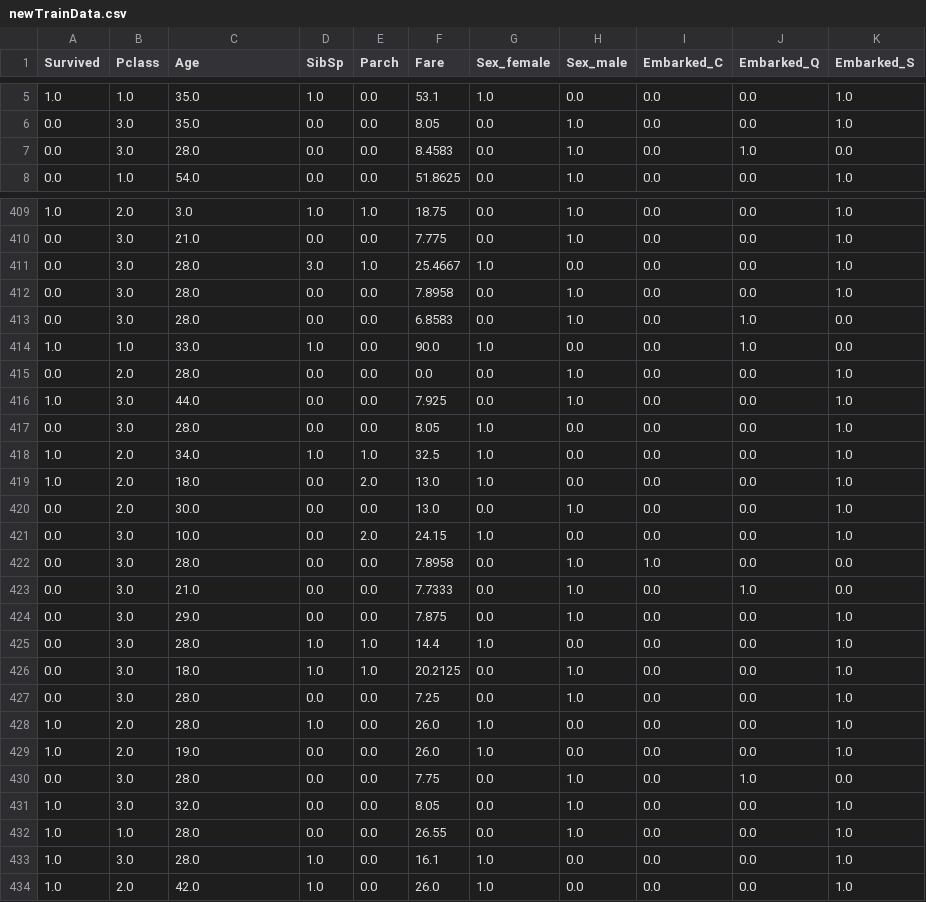
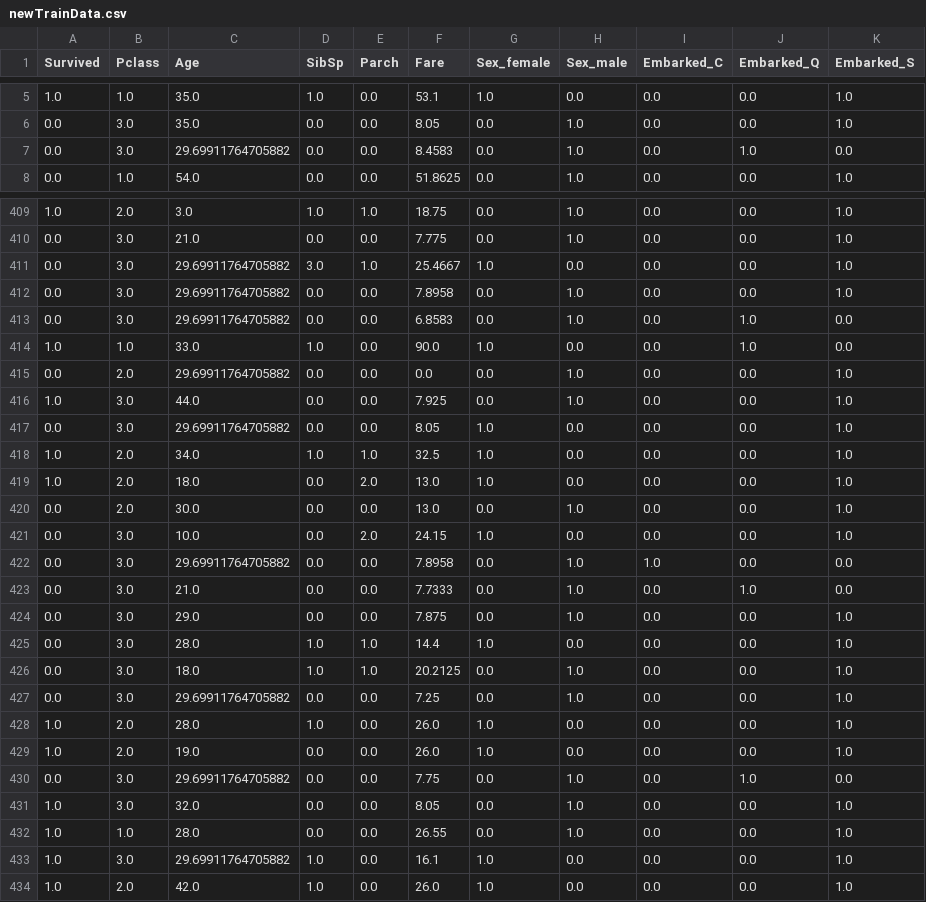
Before and after one commit to d-swe/484-titanic, a CSV file: newTrainData.csv, drawn as a sheet; only a part is shown, gaps mark what is left out; the diff covers the shown part only.

```diff
--- a/newTrainData.csv
+++ b/newTrainData.csv
@@ -6,3 +6,3 @@ Survived,Pclass,Age,SibSp,Parch,Fare,Sex_female,Sex_male,Embarked_C,Embarked_Q,E
 0.0,3.0,35.0,0.0,0.0,8.05,0.0,1.0,0.0,0.0,1.0
-0.0,3.0,28.0,0.0,0.0,8.4583,0.0,1.0,0.0,1.0,0.0
+0.0,3.0,29.69911764705882,0.0,0.0,8.4583,0.0,1.0,0.0,1.0,0.0
 0.0,1.0,54.0,0.0,0.0,51.8625,0.0,1.0,0.0,0.0,1.0
@@ -410,9 +410,9 @@ Survived,Pclass,Age,SibSp,Parch,Fare,Sex_female,Sex_male,Embarked_C,Embarked_Q,E
 0.0,3.0,21.0,0.0,0.0,7.775,0.0,1.0,0.0,0.0,1.0
-0.0,3.0,28.0,3.0,1.0,25.4667,1.0,0.0,0.0,0.0,1.0
-0.0,3.0,28.0,0.0,0.0,7.8958,0.0,1.0,0.0,0.0,1.0
-0.0,3.0,28.0,0.0,0.0,6.8583,0.0,1.0,0.0,1.0,0.0
+0.0,3.0,29.69911764705882,3.0,1.0,25.4667,1.0,0.0,0.0,0.0,1.0
+0.0,3.0,29.69911764705882,0.0,0.0,7.8958,0.0,1.0,0.0,0.0,1.0
+0.0,3.0,29.69911764705882,0.0,0.0,6.8583,0.0,1.0,0.0,1.0,0.0
 1.0,1.0,33.0,1.0,0.0,90.0,1.0,0.0,0.0,1.0,0.0
-0.0,2.0,28.0,0.0,0.0,0.0,0.0,1.0,0.0,0.0,1.0
+0.0,2.0,29.69911764705882,0.0,0.0,0.0,0.0,1.0,0.0,0.0,1.0
 1.0,3.0,44.0,0.0,0.0,7.925,0.0,1.0,0.0,0.0,1.0
-0.0,3.0,28.0,0.0,0.0,8.05,1.0,0.0,0.0,0.0,1.0
+0.0,3.0,29.69911764705882,0.0,0.0,8.05,1.0,0.0,0.0,0.0,1.0
 1.0,2.0,34.0,1.0,1.0,32.5,1.0,0.0,0.0,0.0,1.0
@@ -421,3 +421,3 @@ Survived,Pclass,Age,SibSp,Parch,Fare,Sex_female,Sex_male,Embarked_C,Embarked_Q,E
 0.0,3.0,10.0,0.0,2.0,24.15,1.0,0.0,0.0,0.0,1.0
-0.0,3.0,28.0,0.0,0.0,7.8958,0.0,1.0,1.0,0.0,0.0
+0.0,3.0,29.69911764705882,0.0,0.0,7.8958,0.0,1.0,1.0,0.0,0.0
 0.0,3.0,21.0,0.0,0.0,7.7333,0.0,1.0,0.0,1.0,0.0
@@ -426,9 +426,9 @@ Survived,Pclass,Age,SibSp,Parch,Fare,Sex_female,Sex_male,Embarked_C,Embarked_Q,E
 0.0,3.0,18.0,1.0,1.0,20.2125,0.0,1.0,0.0,0.0,1.0
-0.0,3.0,28.0,0.0,0.0,7.25,0.0,1.0,0.0,0.0,1.0
+0.0,3.0,29.69911764705882,0.0,0.0,7.25,0.0,1.0,0.0,0.0,1.0
 1.0,2.0,28.0,1.0,0.0,26.0,1.0,0.0,0.0,0.0,1.0
 1.0,2.0,19.0,0.0,0.0,26.0,1.0,0.0,0.0,0.0,1.0
-0.0,3.0,28.0,0.0,0.0,7.75,0.0,1.0,0.0,1.0,0.0
+0.0,3.0,29.69911764705882,0.0,0.0,7.75,0.0,1.0,0.0,1.0,0.0
 1.0,3.0,32.0,0.0,0.0,8.05,0.0,1.0,0.0,0.0,1.0
 1.0,1.0,28.0,0.0,0.0,26.55,0.0,1.0,0.0,0.0,1.0
-1.0,3.0,28.0,1.0,0.0,16.1,1.0,0.0,0.0,0.0,1.0
+1.0,3.0,29.69911764705882,1.0,0.0,16.1,1.0,0.0,0.0,0.0,1.0
 1.0,2.0,42.0,1.0,0.0,26.0,1.0,0.0,0.0,0.0,1.0
```
Also changed, not shown: 167 edited cells elsewhere in this file, knn-submission.csv, 1 other file.
